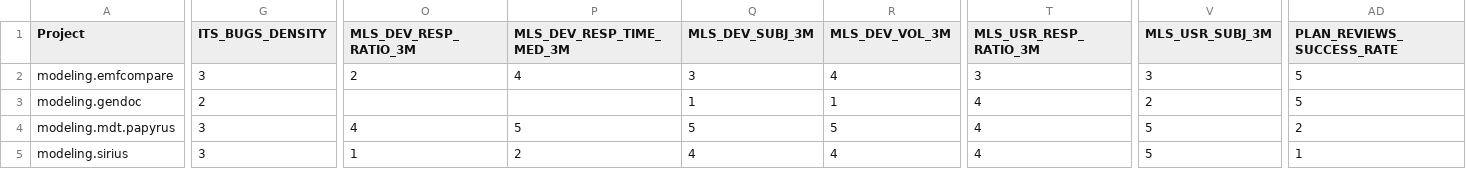
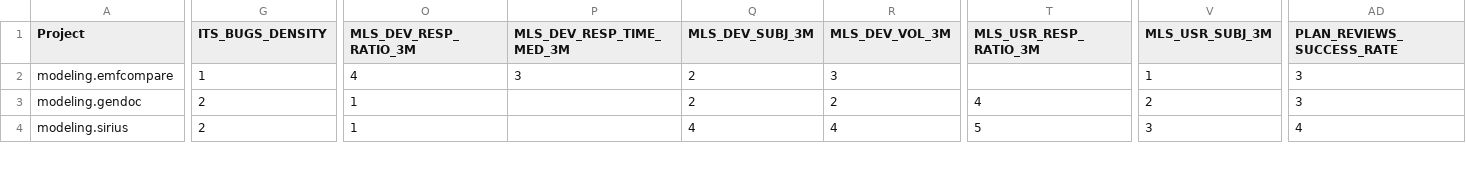
Before and after one commit to borisbaldassari/PolarsysMaturity, a CSV file: scripts/publish/dist/projects/metrics_ind.csv, drawn as a sheet; only a part is shown, gaps mark what is left out; removed rows and columns are numbered as before the commit, all else as after; rows hold the shown columns only; the diff covers the shown part only; the diff names each change by its address in the sheet, - before the commit and + after, or states it on an @@ line.

```diff
--- a/scripts/publish/dist/projects/metrics_ind.csv
+++ b/scripts/publish/dist/projects/metrics_ind.csv
-G2 (ITS_BUGS_DENSITY): 3
+G2 (ITS_BUGS_DENSITY): 1
-O2 (MLS_DEV_RESP_RATIO_3M): 2
+O2 (MLS_DEV_RESP_RATIO_3M): 4
-P2 (MLS_DEV_RESP_TIME_MED_3M): 4
+P2 (MLS_DEV_RESP_TIME_MED_3M): 3
-Q2 (MLS_DEV_SUBJ_3M): 3
+Q2 (MLS_DEV_SUBJ_3M): 2
-R2 (MLS_DEV_VOL_3M): 4
+R2 (MLS_DEV_VOL_3M): 3
-T2 (MLS_USR_RESP_RATIO_3M): 3
+T2 (MLS_USR_RESP_RATIO_3M): (empty)
-V2 (MLS_USR_SUBJ_3M): 3
+V2 (MLS_USR_SUBJ_3M): 1
-AD2:AD3 (PLAN_REVIEWS_SUCCESS_RATE): 5
+AD2:AD3 (PLAN_REVIEWS_SUCCESS_RATE): 3
-O3 (MLS_DEV_RESP_RATIO_3M): (empty)
+O3 (MLS_DEV_RESP_RATIO_3M): 1
-Q3 (MLS_DEV_SUBJ_3M): 1
+Q3 (MLS_DEV_SUBJ_3M): 2
-R3 (MLS_DEV_VOL_3M): 1
+R3 (MLS_DEV_VOL_3M): 2
-row 4: modeling.mdt.papyrus | 3 | 4 | 5 | 5 | 5 | 4 | 5 | 2
-G4 (ITS_BUGS_DENSITY): 3
+G4 (ITS_BUGS_DENSITY): 2
-P4 (MLS_DEV_RESP_TIME_MED_3M): 2
+P4 (MLS_DEV_RESP_TIME_MED_3M): (empty)
-T4 (MLS_USR_RESP_RATIO_3M): 4
+T4 (MLS_USR_RESP_RATIO_3M): 5
-V4 (MLS_USR_SUBJ_3M): 5
+V4 (MLS_USR_SUBJ_3M): 3
-AD4 (PLAN_REVIEWS_SUCCESS_RATE): 1
+AD4 (PLAN_REVIEWS_SUCCESS_RATE): 4
```
Also changed, not shown: 2 removed rows and 79 edited cells elsewhere in this file, scripts/publish/dist/projects/attributes.csv, scripts/publish/dist/projects/metrics.csv, 48 other files.
